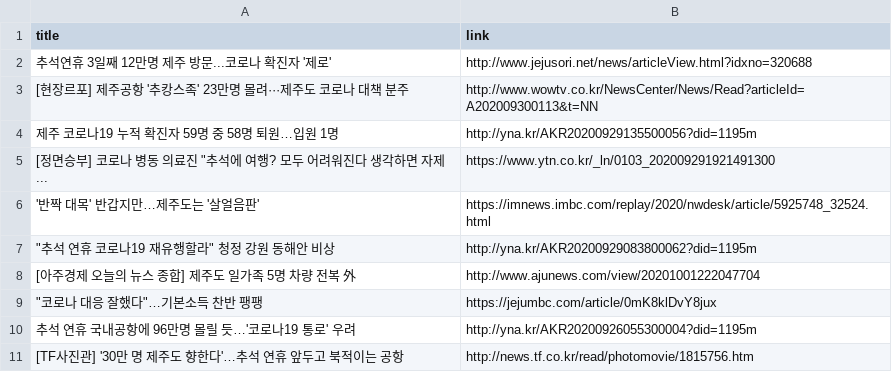
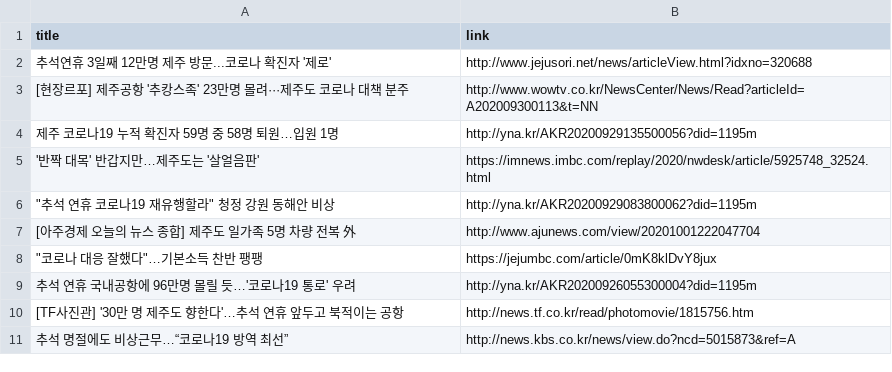
Before and after one commit to adrinerDP/livecod, a CSV file: data/news_jeju.csv, drawn as a sheet; removed rows and columns are numbered as before the commit, all else as after; the diff names each change by its address in the sheet, - before the commit and + after, or states it on an @@ line.

Commit message:
Run crawler and update current data

```diff
--- a/data/news_jeju.csv
+++ b/data/news_jeju.csv
-row 5: [정면승부] 코로나 병동 의료진 "추석에 여행? 모두 어려워진다 생각하면 자제... | https://www.ytn.co.kr/_ln/0103_202009291921491300
+row 11: 추석 명절에도 비상근무…“코로나19 방역 최선” | http://news.kbs.co.kr/news/view.do?ncd=5015873&ref=A
```
Also changed, not shown: data/current_global.csv, data/news_google.csv, 7 other files.
